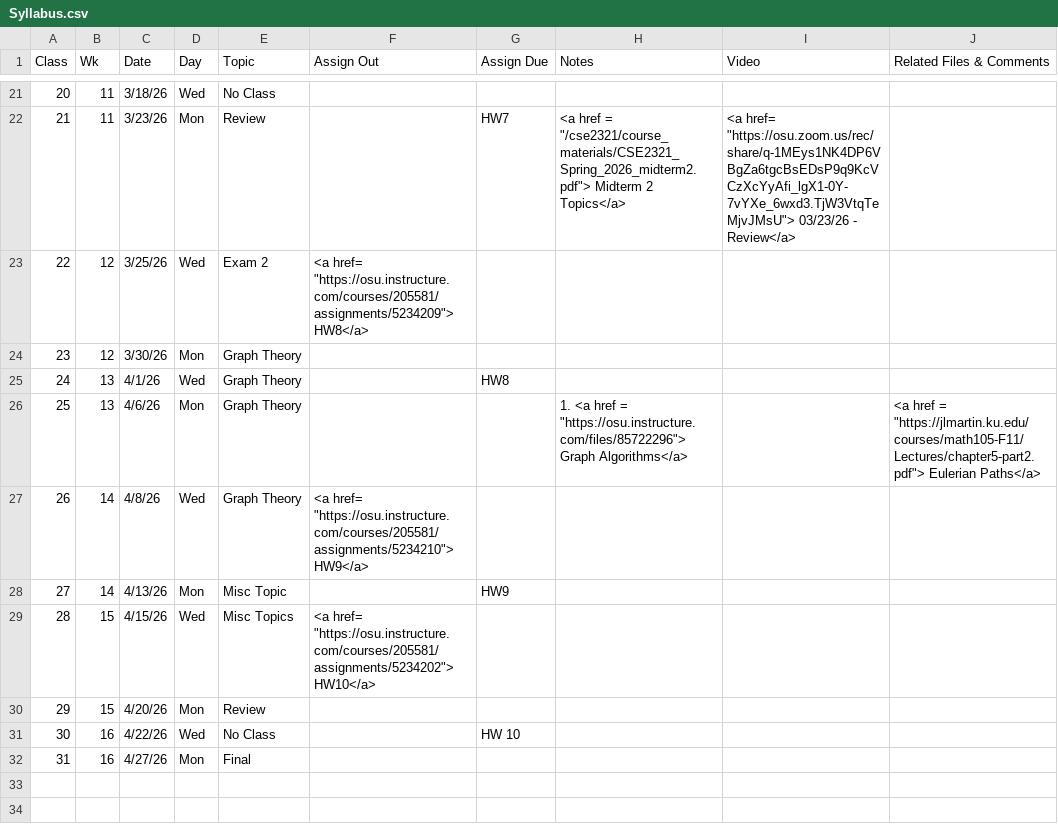
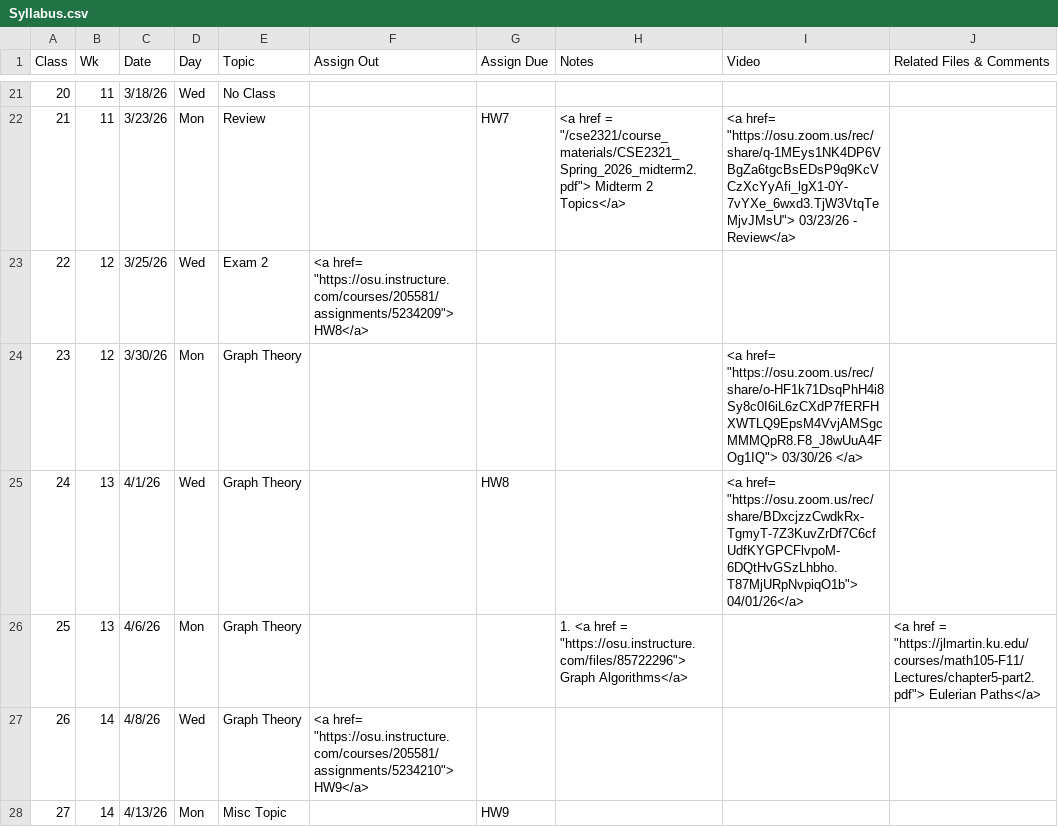
Before and after one commit to gryslik/cse2321, a CSV file: _data/Syllabus.csv, drawn as a sheet; only a part is shown, gaps mark what is left out; the shorter side is filled out with more unchanged rows.

Commit message:
More videos

```diff
--- a/_data/Syllabus.csv
+++ b/_data/Syllabus.csv
@@ -27,4 +27,4 @@
 22,12,3/25/26,Wed,Exam 2,"<a href= ""https://osu.instructure.com/courses/205581/assignments/5234209""> HW8</a>",,,,
-23,12,3/30/26,Mon,Graph Theory,,,,,
-24,13,4/1/26,Wed,Graph Theory,,HW8,,,
+23,12,3/30/26,Mon,Graph Theory,,,,"<a href= ""https://osu.zoom.us/rec/share/o-HF1k71DsqPhH4i8Sy8c0I6iL6zCXdP7fERFHXWTLQ9EpsM4VvjAMSgcMMMQpR8.F8_J8wUuA4FOg1IQ""> 03/30/26 </a>",
+24,13,4/1/26,Wed,Graph Theory,,HW8,,"<a href= ""https://osu.zoom.us/rec/share/BDxcjzzCwdkRx-TgmyT-7Z3KuvZrDf7C6cfUdfKYGPCFlvpoM-6DQtHvGSzLhbho.T87MjURpNvpiqO1b""> 04/01/26</a>",
 25,13,4/6/26,Mon,Graph Theory,,,"1. <a href =  ""https://osu.instructure.com/files/85722296""> Graph Algorithms</a>",,"<a href =  ""https://jlmartin.ku.edu/courses/math105-F11/Lectures/chapter5-part2.pdf""> Eulerian Paths</a>"
```
